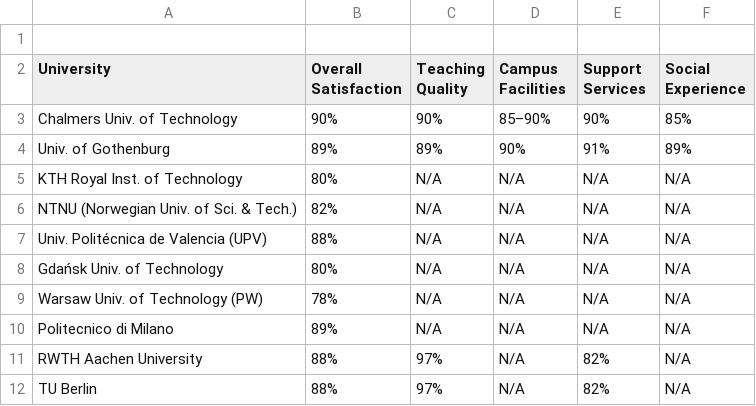
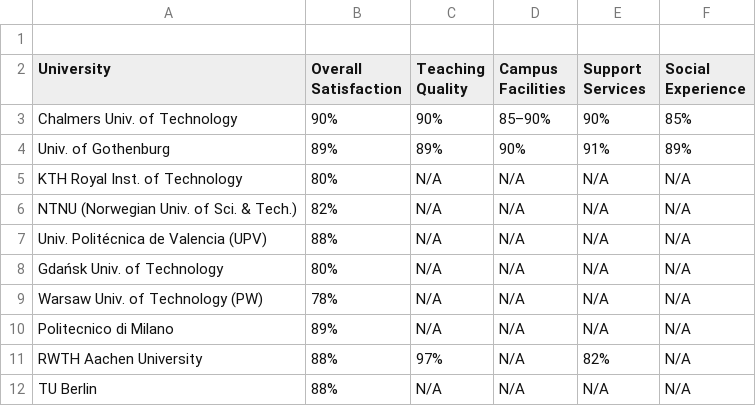
Before and after one commit to Sebbe213/Survey-of-CSE-Education-in-Sweden-and-parts-of-Europe, a CSV file: Student barometers/Answers/file1.csv, drawn as a sheet.

Commit message:
Update file1.csv

```diff
--- a/Student barometers/Answers/file1.csv
+++ b/Student barometers/Answers/file1.csv
@@ -11,2 +11,2 @@ Politecnico di Milano,"89%",N/A,N/A,N/A,N/A
 RWTH Aachen University,"88%","97%",N/A,"82%",N/A
-TU Berlin,"88%","97%",N/A,"82%",N/A
+TU Berlin,"88%",N/A,N/A,N/A,N/A
```
